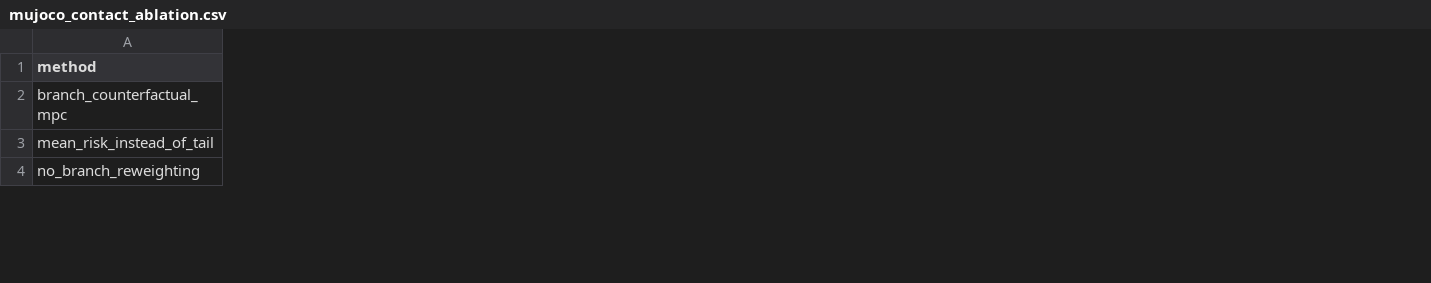
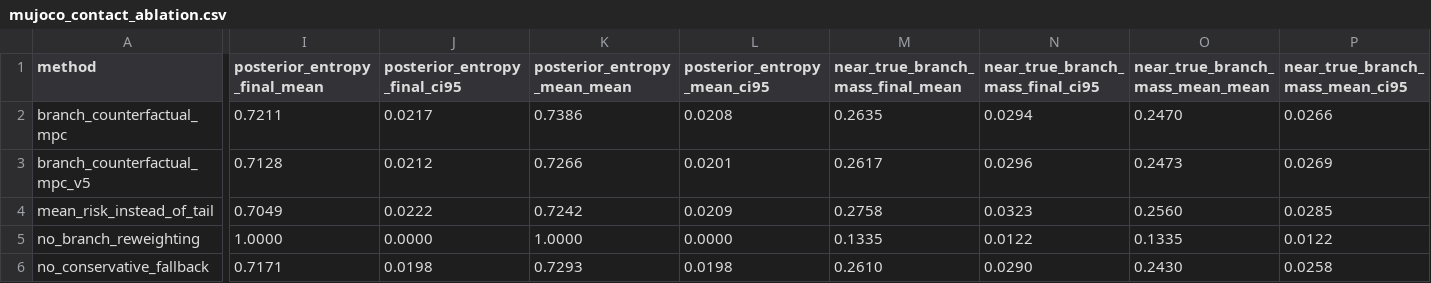
Before and after one commit to Jason-Wang313/61_wam_contact_counterfactuals, a CSV file: results/mujoco_contact_ablation.csv, drawn as a sheet; only a part is shown, gaps mark what is left out; addresses are those after the commit; rows hold the shown columns only; the diff covers the shown part only; the diff names each change by its address in the sheet, - before the commit and + after, or states it on an @@ line.

```diff
--- a/results/mujoco_contact_ablation.csv
+++ b/results/mujoco_contact_ablation.csv
+column I (posterior_entropy_final_mean), row 2: 0.7211; rows 4-5: 0.7049 | 1.0000
+column J (posterior_entropy_final_ci95), row 2: 0.0217; rows 4-5: 0.0222 | 0.0000
+column K (posterior_entropy_mean_mean), row 2: 0.7386; rows 4-5: 0.7242 | 1.0000
+column L (posterior_entropy_mean_ci95), row 2: 0.0208; rows 4-5: 0.0209 | 0.0000
+column M (near_true_branch_mass_final_mean), row 2: 0.2635; rows 4-5: 0.2758 | 0.1335
+column N (near_true_branch_mass_final_ci95), row 2: 0.0294; rows 4-5: 0.0323 | 0.0122
+column O (near_true_branch_mass_mean_mean), row 2: 0.2470; rows 4-5: 0.2560 | 0.1335
+column P (near_true_branch_mass_mean_ci95), row 2: 0.0266; rows 4-5: 0.0285 | 0.0122
+row 3: branch_counterfactual_mpc_v5 | 0.7128 | 0.0212 | 0.7266 | 0.0201 | 0.2617 | 0.0296 | 0.2473 | 0.0269
+row 6: no_conservative_fallback | 0.7171 | 0.0198 | 0.7293 | 0.0198 | 0.2610 | 0.0290 | 0.2430 | 0.0258
```
Also changed, not shown: 1 added row, 4 added columns and 42 edited cells elsewhere in this file, results/negative_cases.csv, 37 other files.
